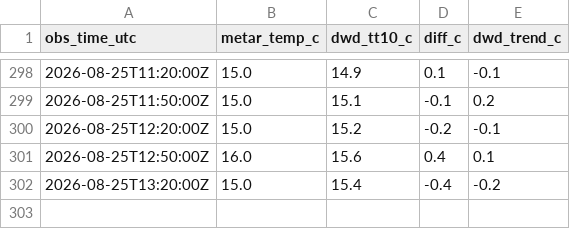
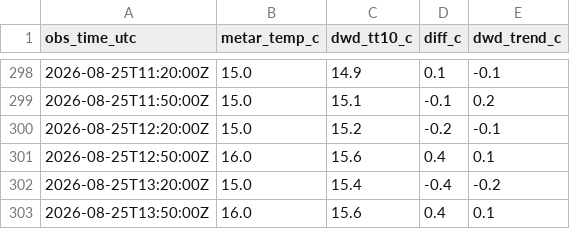
Before and after one commit to 6505001930-stack/Monitor_eddm.py, a CSV file: data/metar_dwd_pairs.csv, drawn as a sheet; only a part is shown, gaps mark what is left out.

```diff
--- a/data/metar_dwd_pairs.csv
+++ b/data/metar_dwd_pairs.csv
@@ -302 +302,2 @@ obs_time_utc,metar_temp_c,dwd_tt10_c,diff_c,dwd_trend_c
 2026-08-25T13:20:00Z,15.0,15.4,-0.4,-0.2
+2026-08-25T13:50:00Z,16.0,15.6,0.4,0.1
```
